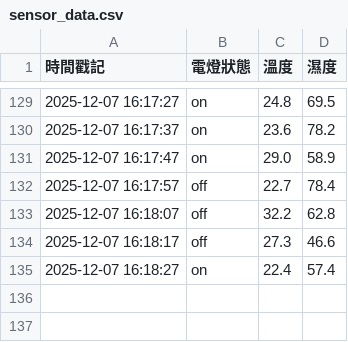
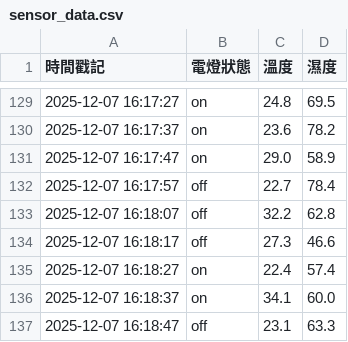
Before and after one commit to co2yang/raspberry-pi_pico, a CSV file: Lesson 6/sensor_data.csv, drawn as a sheet; only a part is shown, gaps mark what is left out.

Commit message:
sensor

```diff
--- a/Lesson 6/sensor_data.csv
+++ b/Lesson 6/sensor_data.csv
@@ -135 +135,3 @@
 2025-12-07 16:18:27,on,22.4,57.4
+2025-12-07 16:18:37,on,34.1,60.0
+2025-12-07 16:18:47,off,23.1,63.3
```
